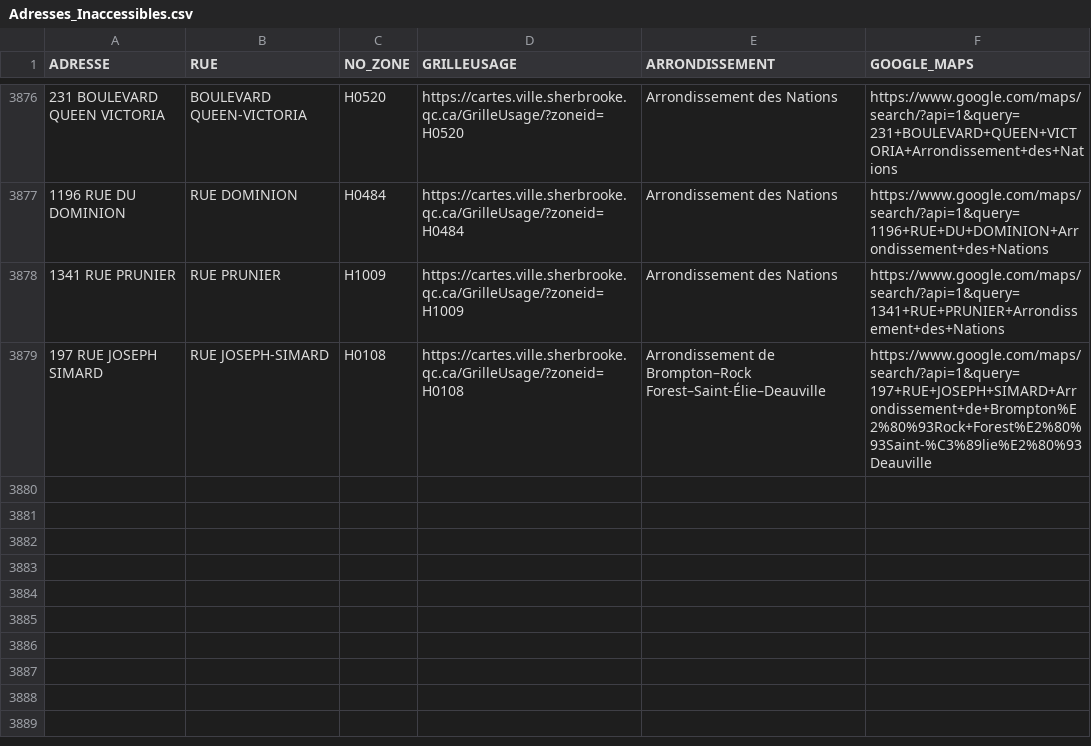
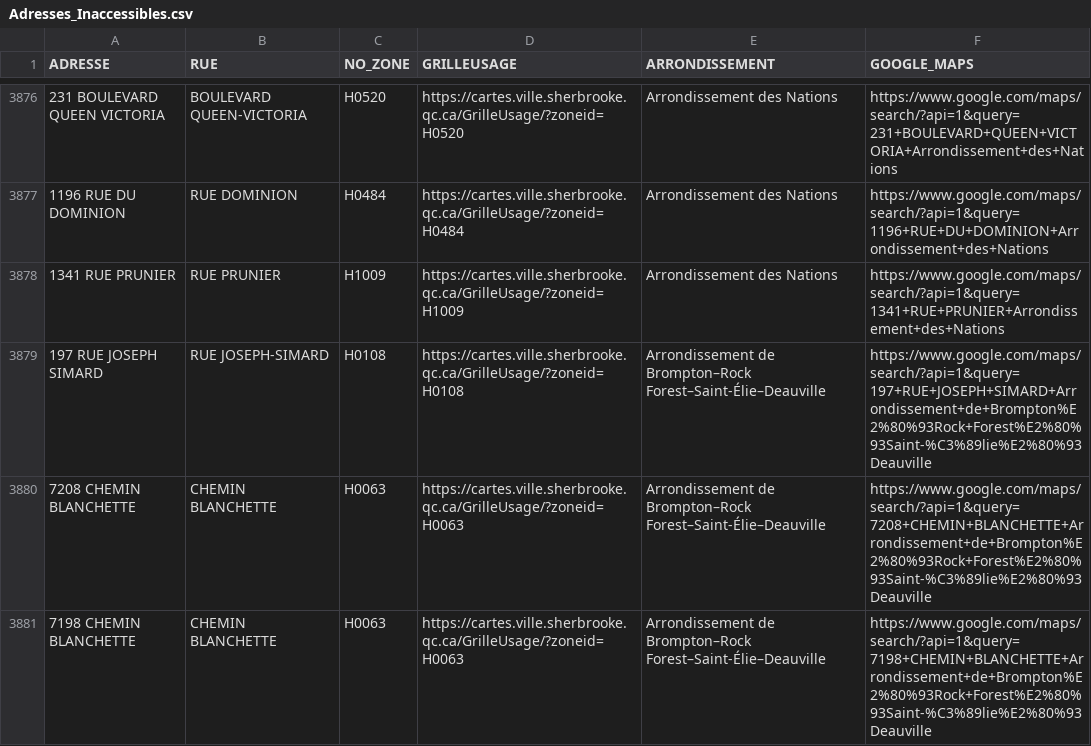
Before and after one commit to KBAILEY90/Prospection, a CSV file: data/Adresses_Inaccessibles.csv, drawn as a sheet; only a part is shown, gaps mark what is left out; the diff names each change by its address in the sheet, - before the commit and + after, or states it on an @@ line.

```diff
--- a/data/Adresses_Inaccessibles.csv
+++ b/data/Adresses_Inaccessibles.csv
+row 3880: 7208 CHEMIN BLANCHETTE | CHEMIN BLANCHETTE | H0063 | https://cartes.ville.sherbrooke.qc.ca/GrilleUsage/?zoneid=H0063 | Arrondissement de Brompton–Rock Forest–Saint-Élie–Deauville | https://www.google.com/maps/search/?api=1&query=7208+CHEMIN+BLANCHETTE+Arrondissement+de+Brompton%E2%80%93Rock+Forest%E2%80%93Saint-%C3%89lie%E2%80%93Deauville
+row 3881: 7198 CHEMIN BLANCHETTE | CHEMIN BLANCHETTE | H0063 | https://cartes.ville.sherbrooke.qc.ca/GrilleUsage/?zoneid=H0063 | Arrondissement de Brompton–Rock Forest–Saint-Élie–Deauville | https://www.google.com/maps/search/?api=1&query=7198+CHEMIN+BLANCHETTE+Arrondissement+de+Brompton%E2%80%93Rock+Forest%E2%80%93Saint-%C3%89lie%E2%80%93Deauville
```
